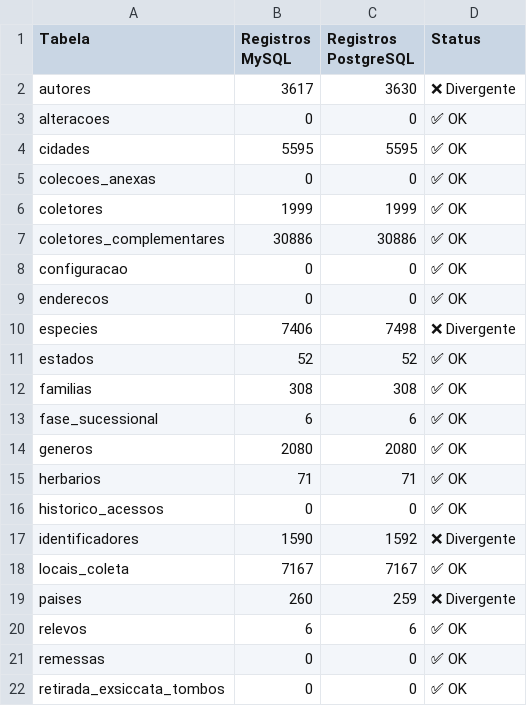
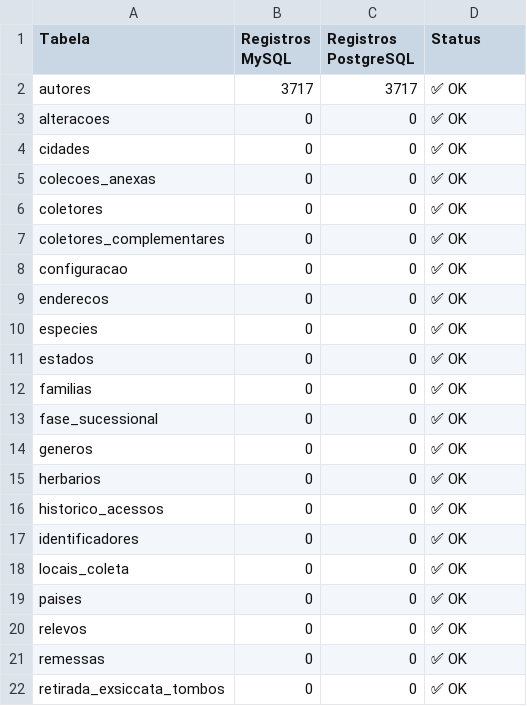
Before and after one commit to utfpr/hcf-web, a CSV file: Conversao_banco_Python/comparacao_registros.csv, drawn as a sheet; only a part is shown; the diff covers the shown part only.

```diff
--- a/Conversao_banco_Python/comparacao_registros.csv
+++ b/Conversao_banco_Python/comparacao_registros.csv
@@ -1,21 +1,21 @@
 Tabela,Registros MySQL,Registros PostgreSQL,Status
-autores,3617,3630,❌ Divergente
+autores,3717,3717,✅ OK
 alteracoes,0,0,✅ OK
-cidades,5595,5595,✅ OK
+cidades,0,0,✅ OK
 colecoes_anexas,0,0,✅ OK
-coletores,1999,1999,✅ OK
-coletores_complementares,30886,30886,✅ OK
+coletores,0,0,✅ OK
+coletores_complementares,0,0,✅ OK
 configuracao,0,0,✅ OK
 enderecos,0,0,✅ OK
-especies,7406,7498,❌ Divergente
-estados,52,52,✅ OK
-familias,308,308,✅ OK
-fase_sucessional,6,6,✅ OK
-generos,2080,2080,✅ OK
-herbarios,71,71,✅ OK
+especies,0,0,✅ OK
+estados,0,0,✅ OK
+familias,0,0,✅ OK
+fase_sucessional,0,0,✅ OK
+generos,0,0,✅ OK
+herbarios,0,0,✅ OK
 historico_acessos,0,0,✅ OK
-identificadores,1590,1592,❌ Divergente
-locais_coleta,7167,7167,✅ OK
-paises,260,259,❌ Divergente
-relevos,6,6,✅ OK
+identificadores,0,0,✅ OK
+locais_coleta,0,0,✅ OK
+paises,0,0,✅ OK
+relevos,0,0,✅ OK
 remessas,0,0,✅ OK
```
Also changed, not shown: 22 edited cells elsewhere in this file, 4 other files.
